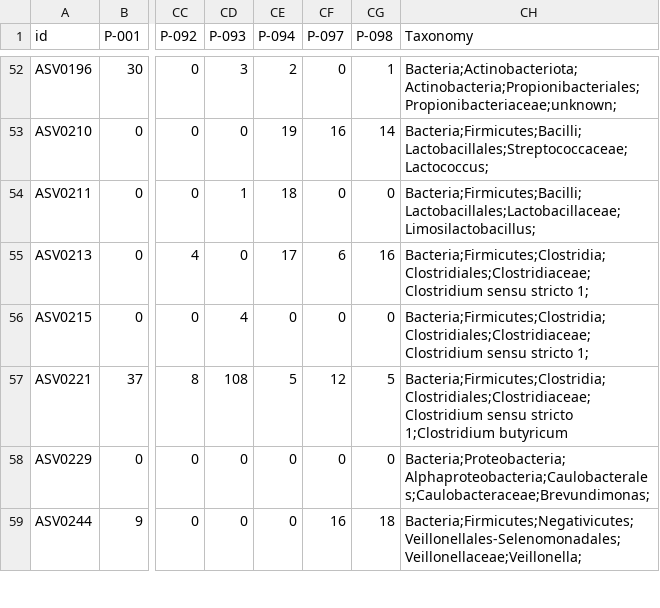
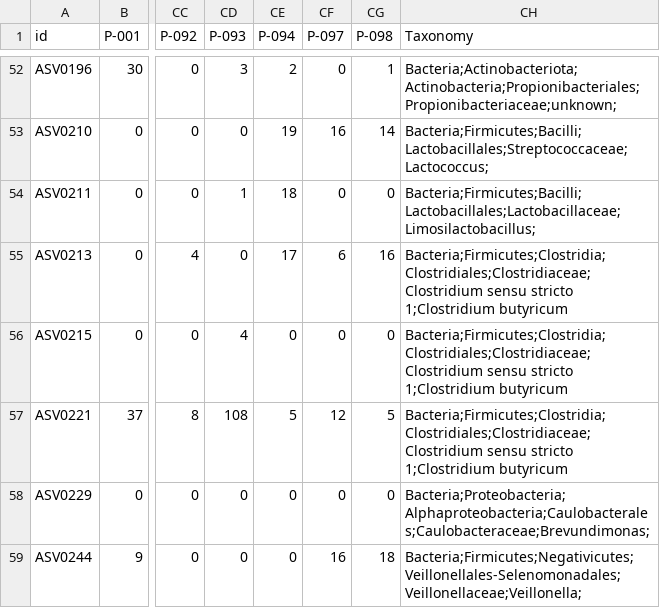
Before and after one commit to msysbio/microbetag, a TSV file: download/mgg/testAbund.tsv, drawn as a sheet; only a part is shown, gaps mark what is left out; the diff names each change by its address in the sheet, - before the commit and + after, or states it on an @@ line.

Commit message:
fix taxonomies format

```diff
--- a/download/mgg/testAbund.tsv
+++ b/download/mgg/testAbund.tsv
-CH55:CH56 (Taxonomy): …sensu stricto 1;
+CH55:CH56 (Taxonomy): …sensu stricto 1;Clostridium butyricum
```
